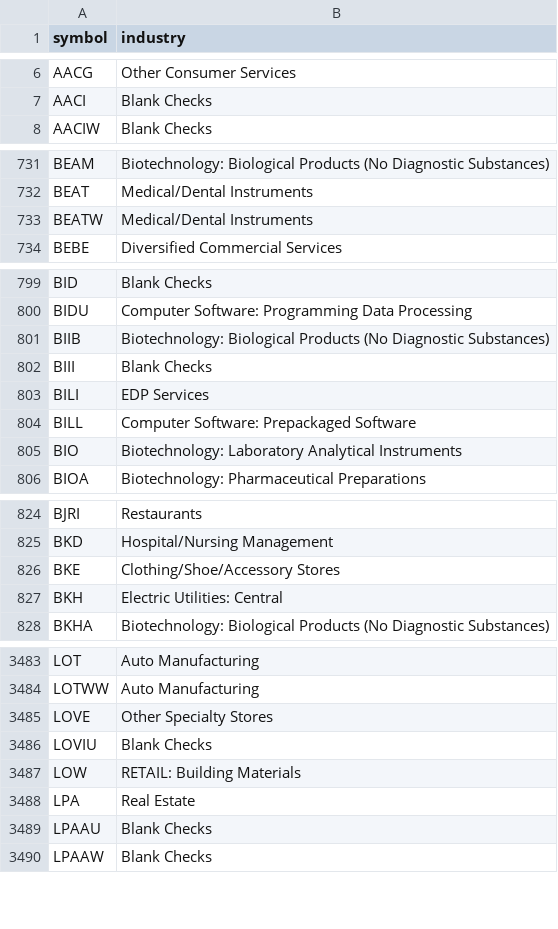
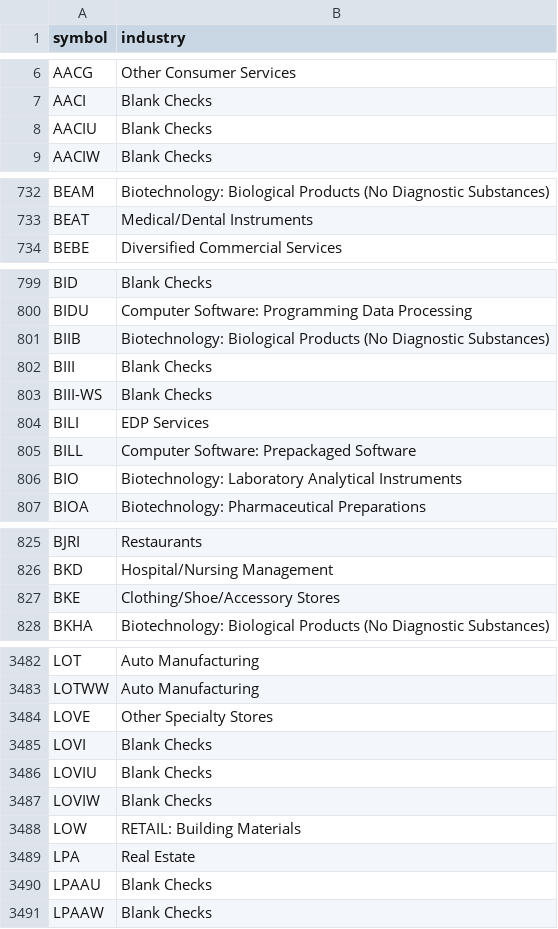
Before and after one commit to danreed001-droid/NIBII, a CSV file: data/industries_all.csv, drawn as a sheet; only a part is shown, gaps mark what is left out; removed rows and columns are numbered as before the commit, all else as after; the diff covers the shown part only; the diff names each change by its address in the sheet, - before the commit and + after, or states it on an @@ line.

```diff
--- a/data/industries_all.csv
+++ b/data/industries_all.csv
+row 8: AACIU | Blank Checks
-row 733: BEATW | Medical/Dental Instruments
+row 803: BIII-WS | Blank Checks
-row 827: BKH | Electric Utilities: Central
+row 3485: LOVI | Blank Checks
+row 3487: LOVIW | Blank Checks
```
Also changed, not shown: 9 added rows, 7 removed rows and 1 edited cell elsewhere in this file, data/listed.csv, 14 other files.
